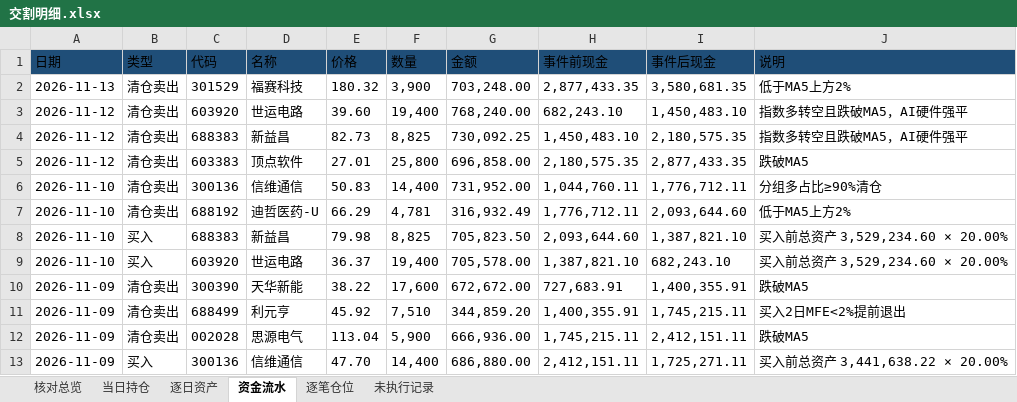
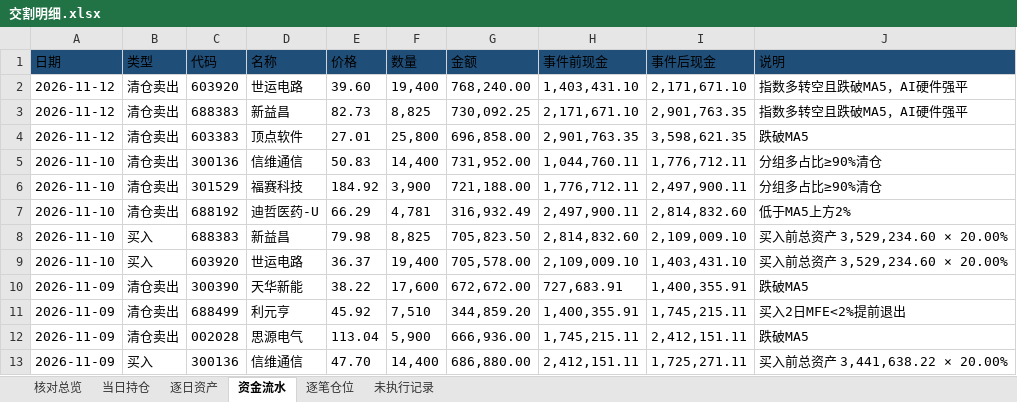
Before and after one commit to nancybhc/ma-cycle3-backtest, an Excel workbook: downloads/交割明细.xlsx, sheet 资金流水, drawn as a sheet; only a part is shown; values as stored, in another font and other column widths than the file's, no borders; removed rows and columns are numbered as before the commit, all else as after; the diff names each change by its address in the sheet, - before the commit and + after, or states it on an @@ line.

```diff
--- a/downloads/交割明细.xlsx (sheet 资金流水)
+++ b/downloads/交割明细.xlsx (sheet 资金流水)
-row 2: 2026-11-13 | 清仓卖出 | 301529 | 福赛科技 | 180.32 | 3,900 | 703,248.00 | 2,877,433.35 | 3,580,681.35 | 低于MA5上方2%
-H2 (事件前现金): 682,243.10
+H2 (事件前现金): 1,403,431.10
-I2 (事件后现金): 1,450,483.10
+I2 (事件后现金): 2,171,671.10
-H3 (事件前现金): 1,450,483.10
+H3 (事件前现金): 2,171,671.10
-I3 (事件后现金): 2,180,575.35
+I3 (事件后现金): 2,901,763.35
-H4 (事件前现金): 2,180,575.35
+H4 (事件前现金): 2,901,763.35
-I4 (事件后现金): 2,877,433.35
+I4 (事件后现金): 3,598,621.35
+row 6: 2026-11-10 | 清仓卖出 | 301529 | 福赛科技 | 184.92 | 3,900 | 721,188.00 | 1,776,712.11 | 2,497,900.11 | 分组多占比≥90%清仓
-H7 (事件前现金): 1,776,712.11
+H7 (事件前现金): 2,497,900.11
-I7 (事件后现金): 2,093,644.60
+I7 (事件后现金): 2,814,832.60
-H8 (事件前现金): 2,093,644.60
+H8 (事件前现金): 2,814,832.60
-I8 (事件后现金): 1,387,821.10
+I8 (事件后现金): 2,109,009.10
-H9 (事件前现金): 1,387,821.10
+H9 (事件前现金): 2,109,009.10
-I9 (事件后现金): 682,243.10
+I9 (事件后现金): 1,403,431.10
```
Also changed, not shown: sheet 逐日资产, sheet 逐笔仓位, sheet 核对总览, sheet 当日持仓, 3 other files.
